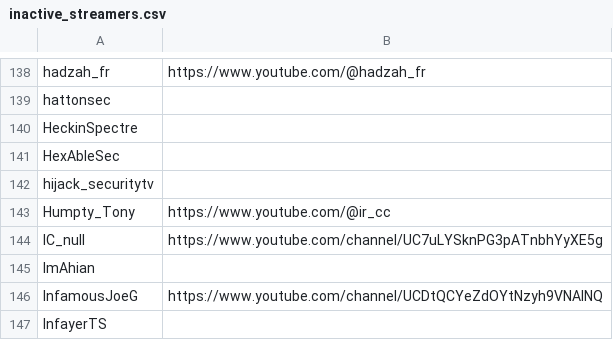
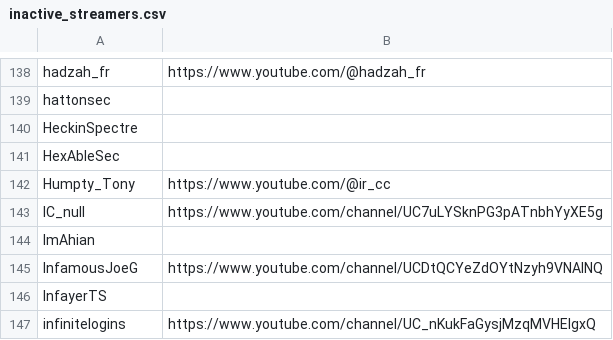
Before and after one commit to infosecstreams/infosecstreams.github.io, a CSV file: inactive_streamers.csv, drawn as a sheet; only a part is shown, gaps mark what is left out; the shorter side is filled out with more unchanged rows; the diff names each change by its address in the sheet, - before the commit and + after, or states it on an @@ line.

Commit message:
☠️  hijack_securitytv has gone offline!

```diff
--- a/inactive_streamers.csv
+++ b/inactive_streamers.csv
-row 142: hijack_securitytv
```
Also changed, not shown: streamers.csv, 3 other files.
